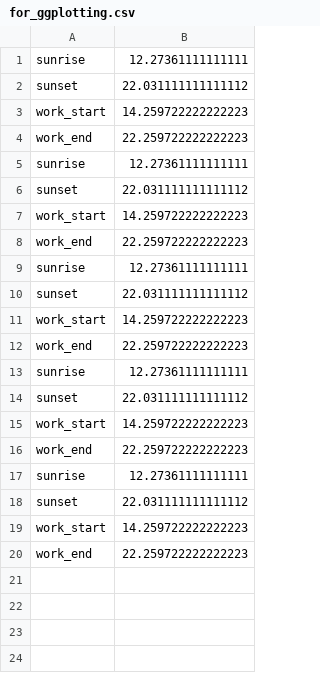
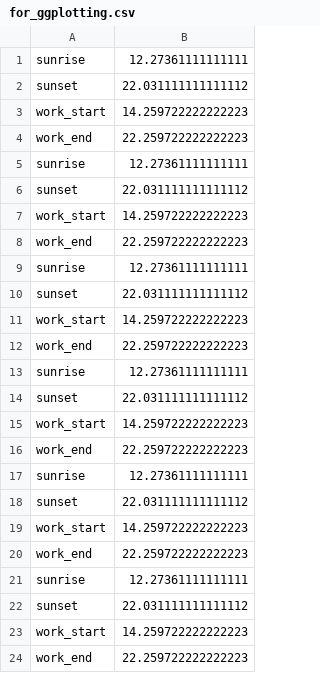
Before and after one commit to avijstein/TimeZones, a CSV file: for_ggplotting.csv, drawn as a sheet.

Commit message:
Better handling for multiple cities in ggplot.

```diff
--- a/for_ggplotting.csv
+++ b/for_ggplotting.csv
@@ -20 +20,5 @@ work_start,14.259722222222223
 work_end,22.259722222222223
+sunrise,12.27361111111111
+sunset,22.031111111111112
+work_start,14.259722222222223
+work_end,22.259722222222223
```
Also changed, not shown: 1 other file.
